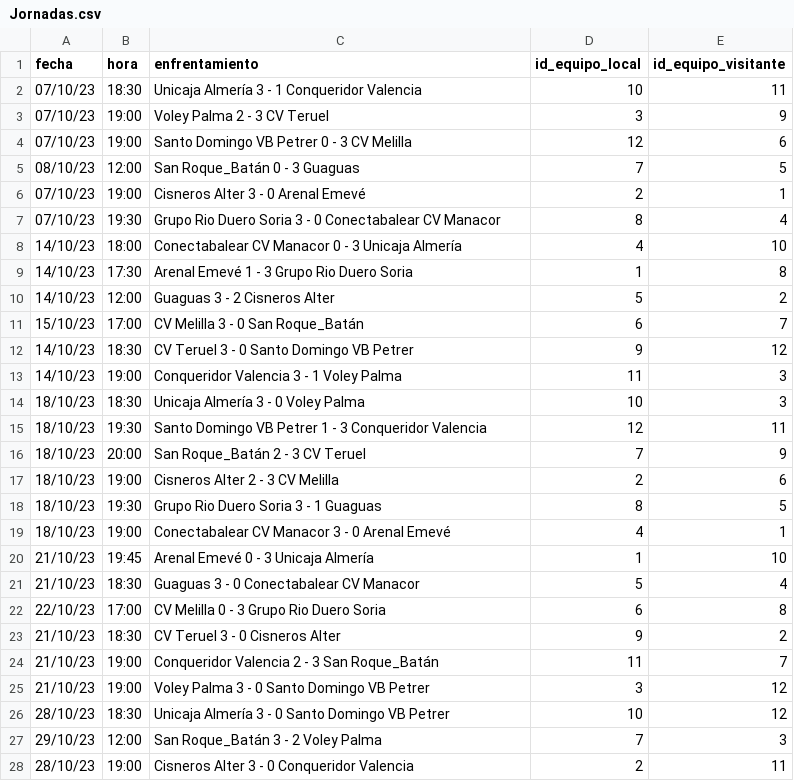
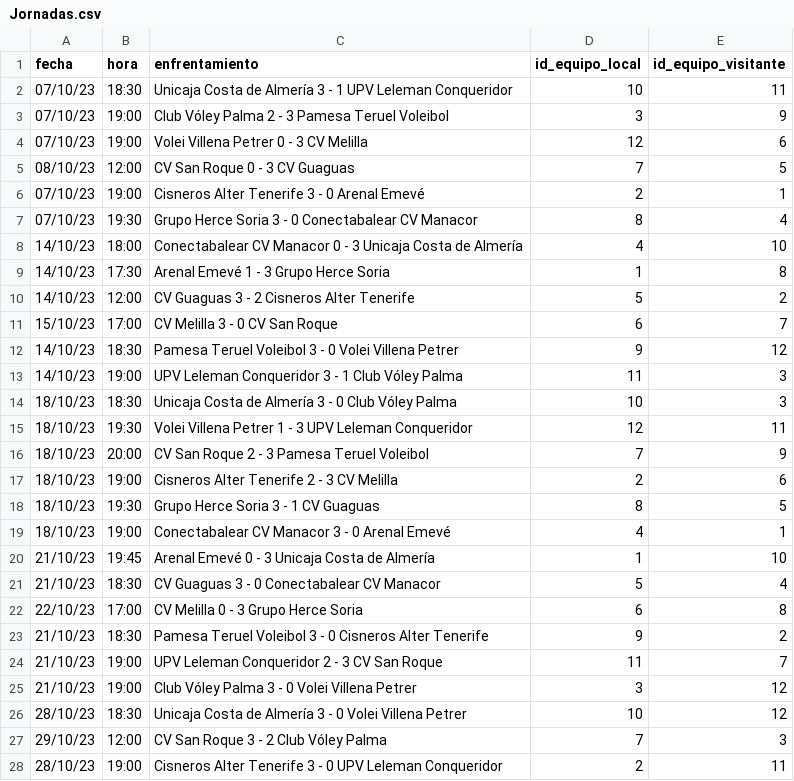
Before and after one commit to AlejandroCasna/Proyecto_final, a CSV file: data/Jornadas.csv, drawn as a sheet; only a part is shown; the diff covers the shown part only.

```diff
--- a/data/Jornadas.csv
+++ b/data/Jornadas.csv
@@ -1,28 +1,28 @@
 fecha,hora,enfrentamiento,id_equipo_local,id_equipo_visitante
-07/10/23,18:30,Unicaja Almería 3 - 1 Conqueridor Valencia,10,11
-07/10/23,19:00,Voley Palma 2 - 3 CV Teruel,3,9
-07/10/23,19:00,Santo Domingo VB Petrer 0 - 3 CV Melilla,12,6
-08/10/23,12:00,San Roque_Batán 0 - 3 Guaguas,7,5
-07/10/23,19:00,Cisneros Alter 3 - 0 Arenal Emevé,2,1
-07/10/23,19:30,Grupo Rio Duero Soria 3 - 0 Conectabalear CV Manacor,8,4
-14/10/23,18:00,Conectabalear CV Manacor 0 - 3 Unicaja Almería,4,10
-14/10/23,17:30,Arenal Emevé 1 - 3 Grupo Rio Duero Soria,1,8
-14/10/23,12:00,Guaguas 3 - 2 Cisneros Alter,5,2
-15/10/23,17:00,CV Melilla 3 - 0 San Roque_Batán,6,7
-14/10/23,18:30,CV Teruel 3 - 0 Santo Domingo VB Petrer,9,12
-14/10/23,19:00,Conqueridor Valencia 3 - 1 Voley Palma,11,3
-18/10/23,18:30,Unicaja Almería 3 - 0 Voley Palma,10,3
-18/10/23,19:30,Santo Domingo VB Petrer 1 - 3 Conqueridor Valencia,12,11
-18/10/23,20:00,San Roque_Batán 2 - 3 CV Teruel,7,9
-18/10/23,19:00,Cisneros Alter 2 - 3 CV Melilla,2,6
-18/10/23,19:30,Grupo Rio Duero Soria 3 - 1 Guaguas,8,5
+07/10/23,18:30,Unicaja Costa de Almería 3 - 1 UPV Leleman Conqueridor,10,11
+07/10/23,19:00,Club Vóley Palma 2 - 3 Pamesa Teruel Voleibol,3,9
+07/10/23,19:00,Volei Villena Petrer 0 - 3 CV Melilla,12,6
+08/10/23,12:00,CV San Roque 0 - 3 CV Guaguas,7,5
+07/10/23,19:00,Cisneros Alter Tenerife 3 - 0 Arenal Emevé,2,1
+07/10/23,19:30,Grupo Herce Soria 3 - 0 Conectabalear CV Manacor,8,4
+14/10/23,18:00,Conectabalear CV Manacor 0 - 3 Unicaja Costa de Almería,4,10
+14/10/23,17:30,Arenal Emevé 1 - 3 Grupo Herce Soria,1,8
+14/10/23,12:00,CV Guaguas 3 - 2 Cisneros Alter Tenerife,5,2
+15/10/23,17:00,CV Melilla 3 - 0 CV San Roque,6,7
+14/10/23,18:30,Pamesa Teruel Voleibol 3 - 0 Volei Villena Petrer,9,12
+14/10/23,19:00,UPV Leleman Conqueridor 3 - 1 Club Vóley Palma,11,3
+18/10/23,18:30,Unicaja Costa de Almería 3 - 0 Club Vóley Palma,10,3
+18/10/23,19:30,Volei Villena Petrer 1 - 3 UPV Leleman Conqueridor,12,11
+18/10/23,20:00,CV San Roque 2 - 3 Pamesa Teruel Voleibol,7,9
+18/10/23,19:00,Cisneros Alter Tenerife 2 - 3 CV Melilla,2,6
+18/10/23,19:30,Grupo Herce Soria 3 - 1 CV Guaguas,8,5
 18/10/23,19:00,Conectabalear CV Manacor 3 - 0 Arenal Emevé,4,1
-21/10/23,19:45,Arenal Emevé 0 - 3 Unicaja Almería,1,10
-21/10/23,18:30,Guaguas 3 - 0 Conectabalear CV Manacor,5,4
-22/10/23,17:00,CV Melilla 0 - 3 Grupo Rio Duero Soria,6,8
-21/10/23,18:30,CV Teruel 3 - 0 Cisneros Alter,9,2
-21/10/23,19:00,Conqueridor Valencia 2 - 3 San Roque_Batán,11,7
-21/10/23,19:00,Voley Palma 3 - 0 Santo Domingo VB Petrer,3,12
-28/10/23,18:30,Unicaja Almería 3 - 0 Santo Domingo VB Petrer,10,12
-29/10/23,12:00,San Roque_Batán 3 - 2 Voley Palma,7,3
-28/10/23,19:00,Cisneros Alter 3 - 0 Conqueridor Valencia,2,11
+21/10/23,19:45,Arenal Emevé 0 - 3 Unicaja Costa de Almería,1,10
+21/10/23,18:30,CV Guaguas 3 - 0 Conectabalear CV Manacor,5,4
+22/10/23,17:00,CV Melilla 0 - 3 Grupo Herce Soria,6,8
+21/10/23,18:30,Pamesa Teruel Voleibol 3 - 0 Cisneros Alter Tenerife,9,2
+21/10/23,19:00,UPV Leleman Conqueridor 2 - 3 CV San Roque,11,7
+21/10/23,19:00,Club Vóley Palma 3 - 0 Volei Villena Petrer,3,12
+28/10/23,18:30,Unicaja Costa de Almería 3 - 0 Volei Villena Petrer,10,12
+29/10/23,12:00,CV San Roque 3 - 2 Club Vóley Palma,7,3
+28/10/23,19:00,Cisneros Alter Tenerife 3 - 0 UPV Leleman Conqueridor,2,11
```
Also changed, not shown: 100 edited cells elsewhere in this file, data/Clasificacion.csv, 11 other files.
